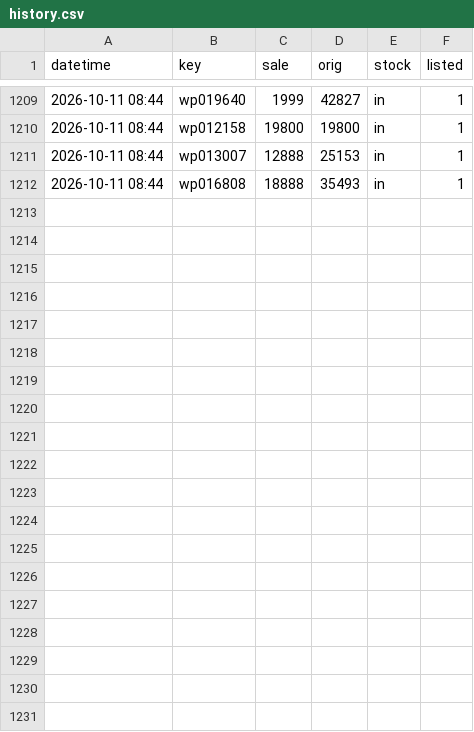
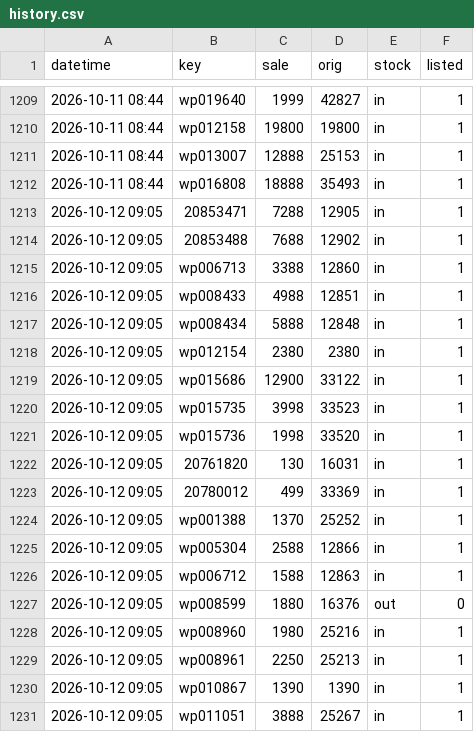
Before and after one commit to Roychou0413/petpark, a CSV file: history.csv, drawn as a sheet; only a part is shown, gaps mark what is left out; the diff covers the shown part only.

```diff
--- a/history.csv
+++ b/history.csv
@@ -1212 +1212,20 @@
 2026-10-11 08:44,wp016808,18888,35493,in,1
+2026-10-12 09:05,20853471,7288,12905,in,1
+2026-10-12 09:05,20853488,7688,12902,in,1
+2026-10-12 09:05,wp006713,3388,12860,in,1
+2026-10-12 09:05,wp008433,4988,12851,in,1
+2026-10-12 09:05,wp008434,5888,12848,in,1
+2026-10-12 09:05,wp012154,2380,2380,in,1
+2026-10-12 09:05,wp015686,12900,33122,in,1
+2026-10-12 09:05,wp015735,3998,33523,in,1
+2026-10-12 09:05,wp015736,1998,33520,in,1
+2026-10-12 09:05,20761820,130,16031,in,1
+2026-10-12 09:05,20780012,499,33369,in,1
+2026-10-12 09:05,wp001388,1370,25252,in,1
+2026-10-12 09:05,wp005304,2588,12866,in,1
+2026-10-12 09:05,wp006712,1588,12863,in,1
+2026-10-12 09:05,wp008599,1880,16376,out,0
+2026-10-12 09:05,wp008960,1980,25216,in,1
+2026-10-12 09:05,wp008961,2250,25213,in,1
+2026-10-12 09:05,wp010867,1390,1390,in,1
+2026-10-12 09:05,wp011051,3888,25267,in,1
```
Also changed, not shown: 9 added rows elsewhere in this file, 1 other file.
